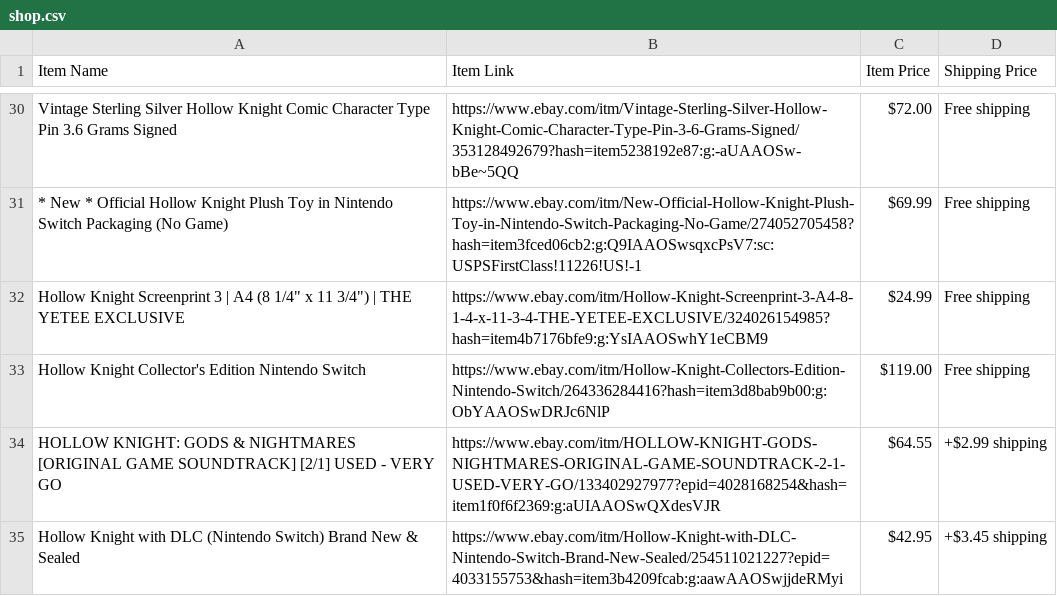
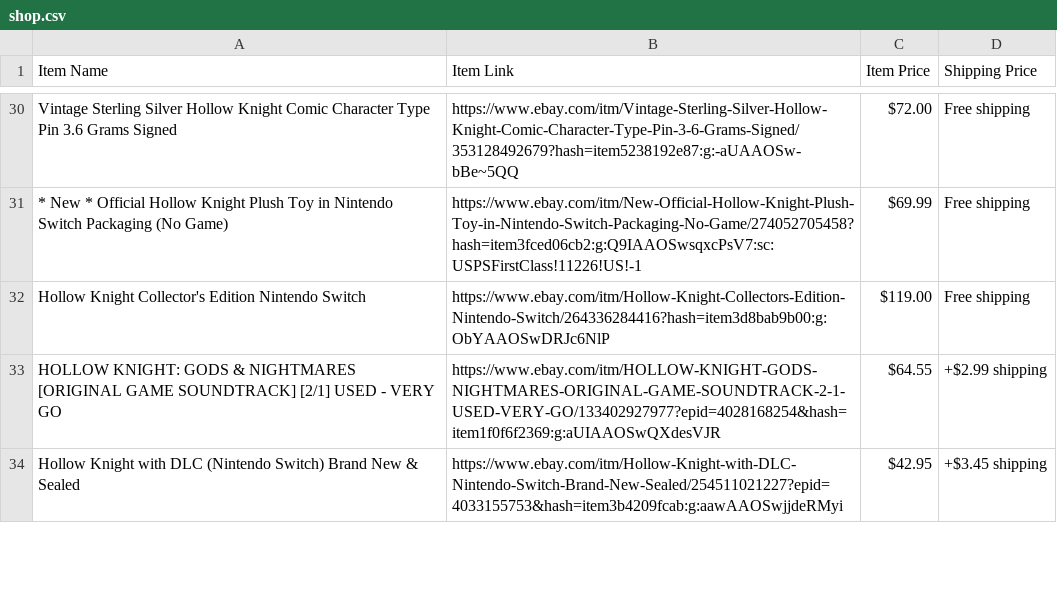
Before and after one commit to bryanlai00/Web-Scraping, a CSV file: shop.csv, drawn as a sheet; only a part is shown, gaps mark what is left out; the diff names each change by its address in the sheet, - before the commit and + after, or states it on an @@ line.

Commit message:
Remove line 32 to make CSV nice on Github

```diff
--- a/shop.csv
+++ b/shop.csv
-row 32: Hollow Knight Screenprint 3 | A4 (8 1/4" x 11 3/4") | THE YETEE EXCLUSIVE | https://www.ebay.com/itm/Hollow-Knight-Screenprint-3-A4-8-1-4-x-11-3-4-THE-YETEE-EXCLUSIVE/324026154985?hash=item4b7176bfe9:g:YsIAAOSwhY1eCBM9 | $24.99 | Free shipping
```
